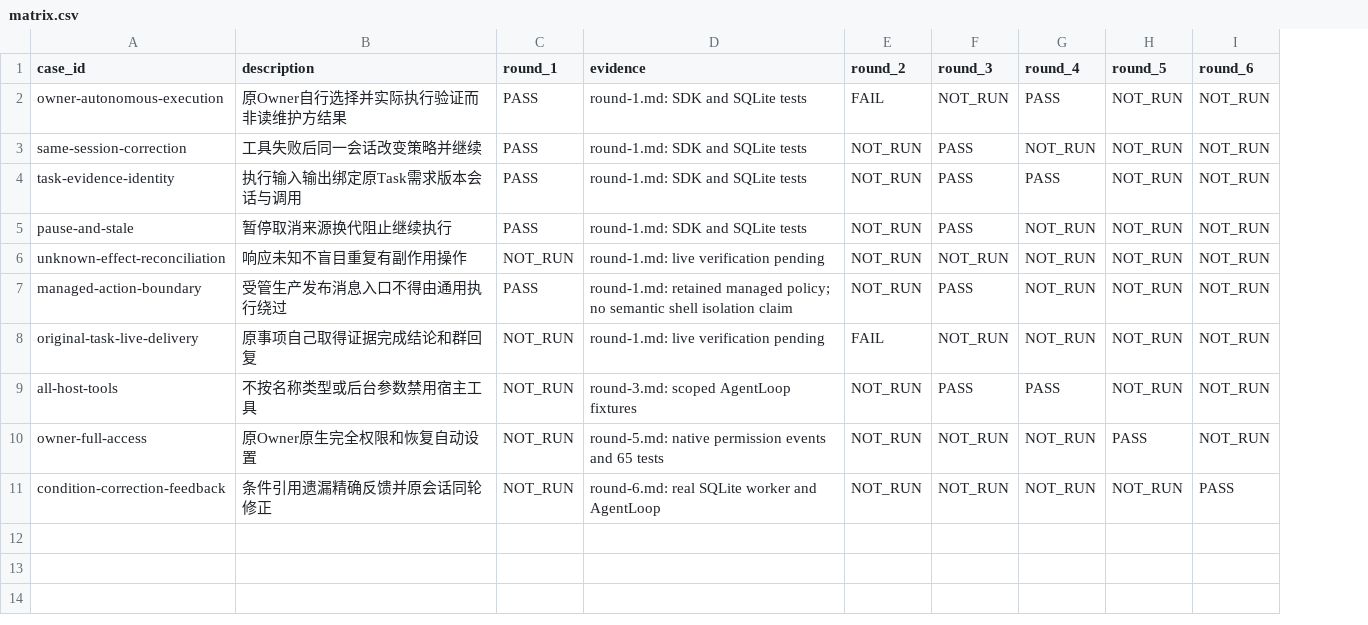
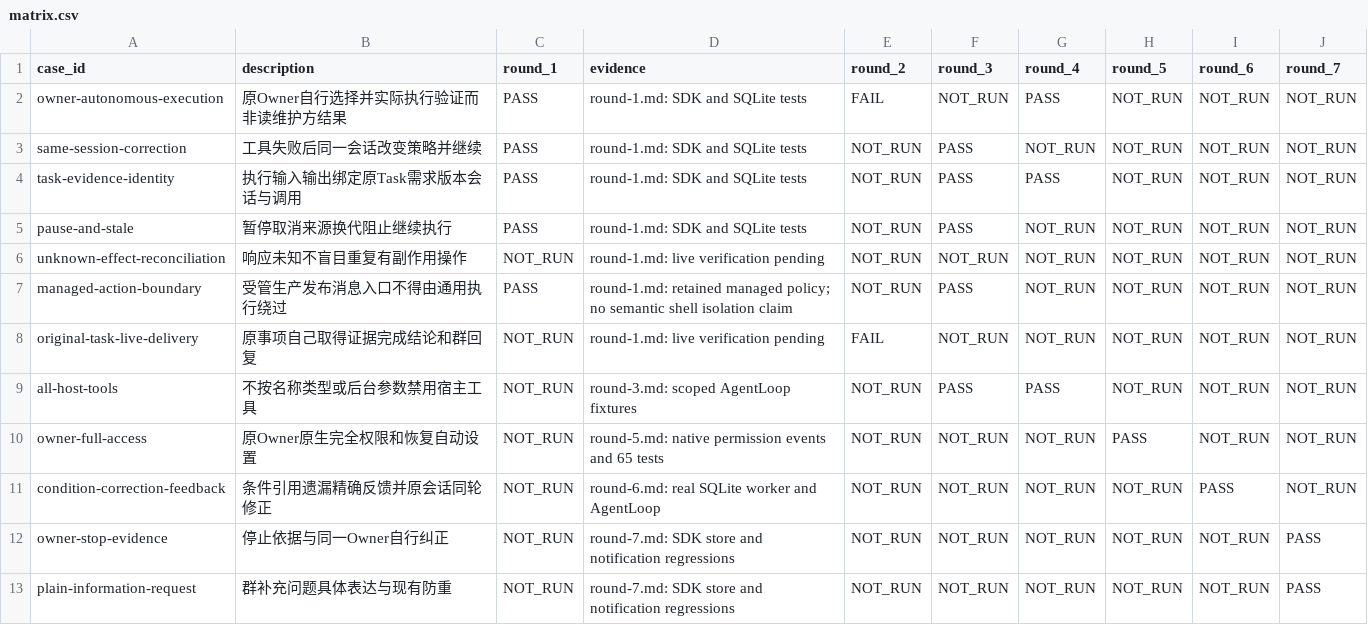
Before and after one commit to HiQ-AI/dingtalk-dsh-assistant, a CSV file: docs/acceptance/owner-capability-responsibility/matrix.csv, drawn as a sheet; the diff names each change by its address in the sheet, - before the commit and + after, or states it on an @@ line.

```diff
--- a/docs/acceptance/owner-capability-responsibility/matrix.csv
+++ b/docs/acceptance/owner-capability-responsibility/matrix.csv
+column J (round_7), rows 2-11: all NOT_RUN
+row 12: owner-stop-evidence | 停止依据与同一Owner自行纠正 | NOT_RUN | round-7.md: SDK store and notification regressions | NOT_RUN | NOT_RUN | NOT_RUN | NOT_RUN | NOT_RUN | PASS
+row 13: plain-information-request | 群补充问题具体表达与现有防重 | NOT_RUN | round-7.md: SDK store and notification regressions | NOT_RUN | NOT_RUN | NOT_RUN | NOT_RUN | NOT_RUN | PASS
```
Also changed, not shown: 13 other files.
